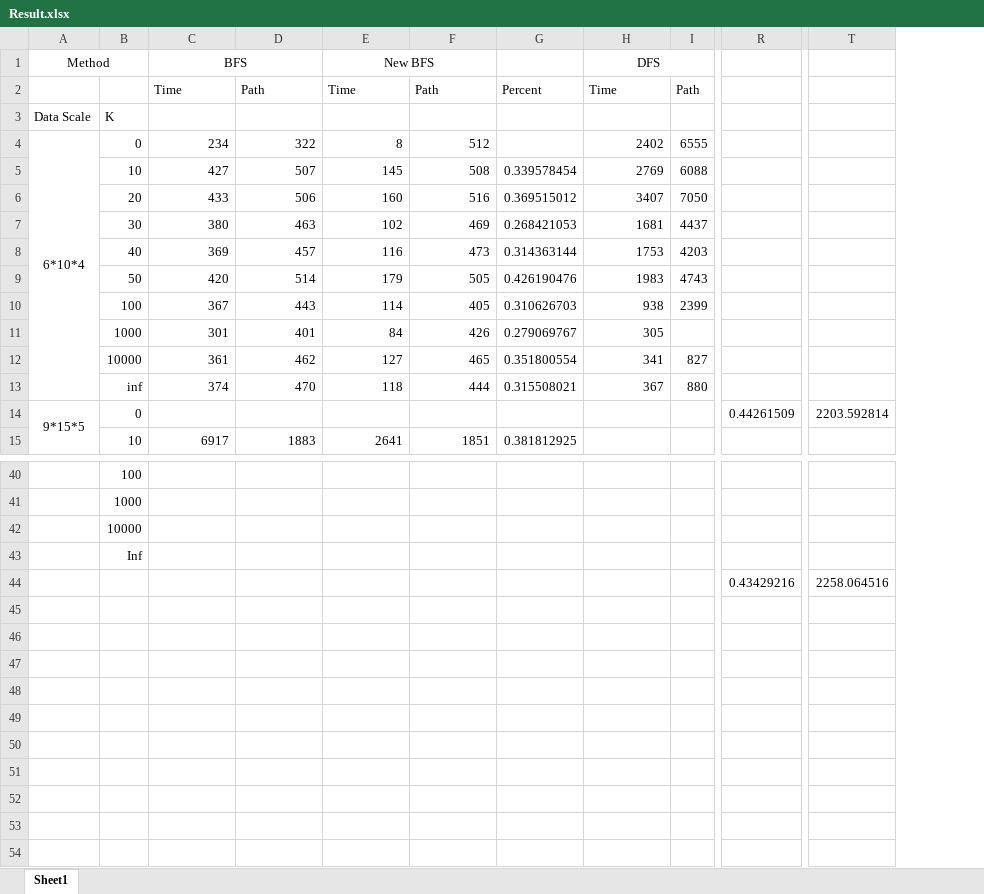
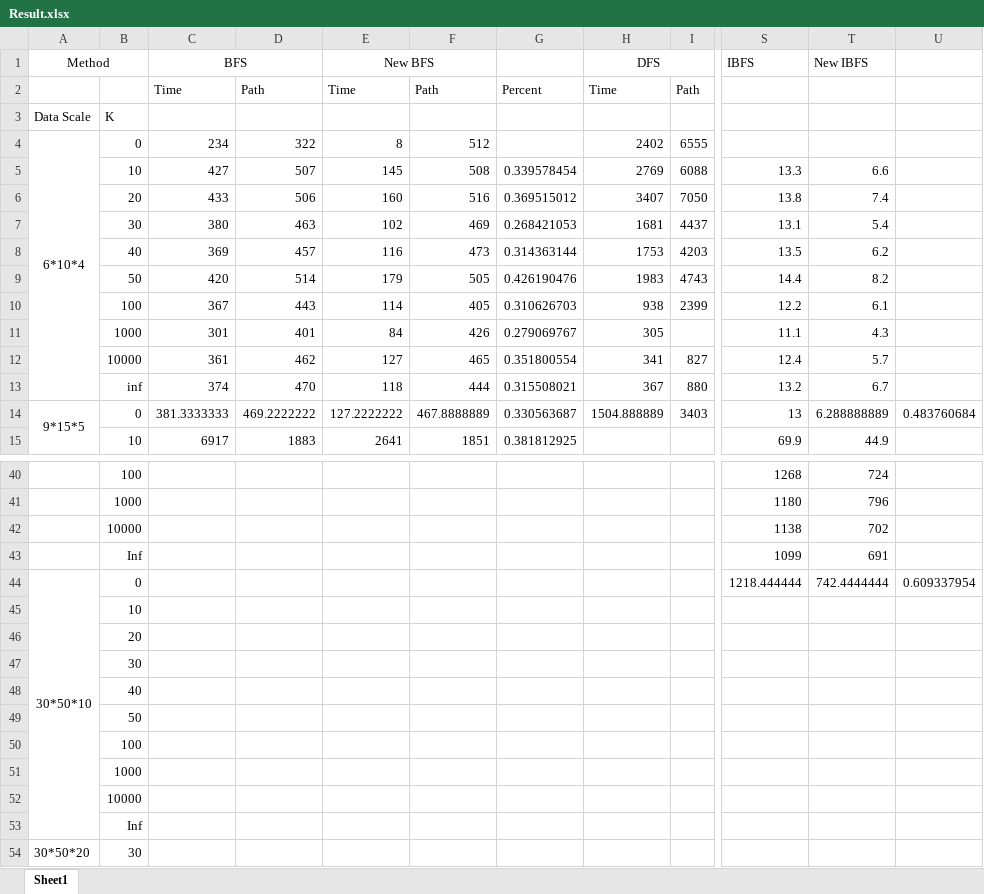
Before and after one commit to mengfanwang/Max-Flow-Algorithm-Collection-and-Implement, an Excel workbook: Result.xlsx, sheet Sheet1, drawn as a sheet; only a part is shown, gaps mark what is left out; values as stored, in another font and other column widths than the file's, no borders; removed rows and columns are numbered as before the commit, all else as after; rows hold the shown columns only; the diff covers the shown part only; the diff names each change by its address in the sheet, - before the commit and + after, or states it on an @@ line.

```diff
--- a/Result.xlsx (sheet Sheet1)
+++ b/Result.xlsx (sheet Sheet1)
-column R, row 14: 0.44261509; row 44: 0.43429216
-column T, row 14: 2203.592814; row 44: 2258.064516
+column S (IBFS), rows 5-15: 13.3 | 13.8 | 13.1 | 13.5 | 14.4 | 12.2 | 11.1 | 12.4 | 13.2 | 13 | 69.9; rows 40-44: 1268 | 1180 | 1138 | 1099 | 1218.444444
+column T (New IBFS), rows 5-15: 6.6 | 7.4 | 5.4 | 6.2 | 8.2 | 6.1 | 4.3 | 5.7 | 6.7 | 6.288888889 | 44.9; rows 40-44: 724 | 796 | 702 | 691 | 742.4444444
+column U, row 14: 0.483760684; row 44: 0.609337954
-C14 (BFS): (empty)
+C14 (BFS): 381.3333333
-D14: (empty)
+D14: 469.2222222
-E14 (New BFS): (empty)
+E14 (New BFS): 127.2222222
-F14: (empty)
+F14: 467.8888889
-G14: (empty)
+G14: 0.330563687
-H14 (DFS): (empty)
+H14 (DFS): 1504.888889
-I14: (empty)
+I14: 3403
-A44 (Method): (empty)
+A44 (Method): 30*50*10
+A44:A53 merged
-B44: (empty)
+B44: 0
+row 45:  | 10
+row 46:  | 20
+row 47:  | 30
+row 48:  | 40
+row 49:  | 50
+row 50:  | 100
+row 51:  | 1000
+row 52:  | 10000
+row 53:  | Inf
+row 54: 30*50*20 | 30
```
Also changed, not shown: 3 edited cells elsewhere in this sheet, formulas that keep their value, 8 other files.
